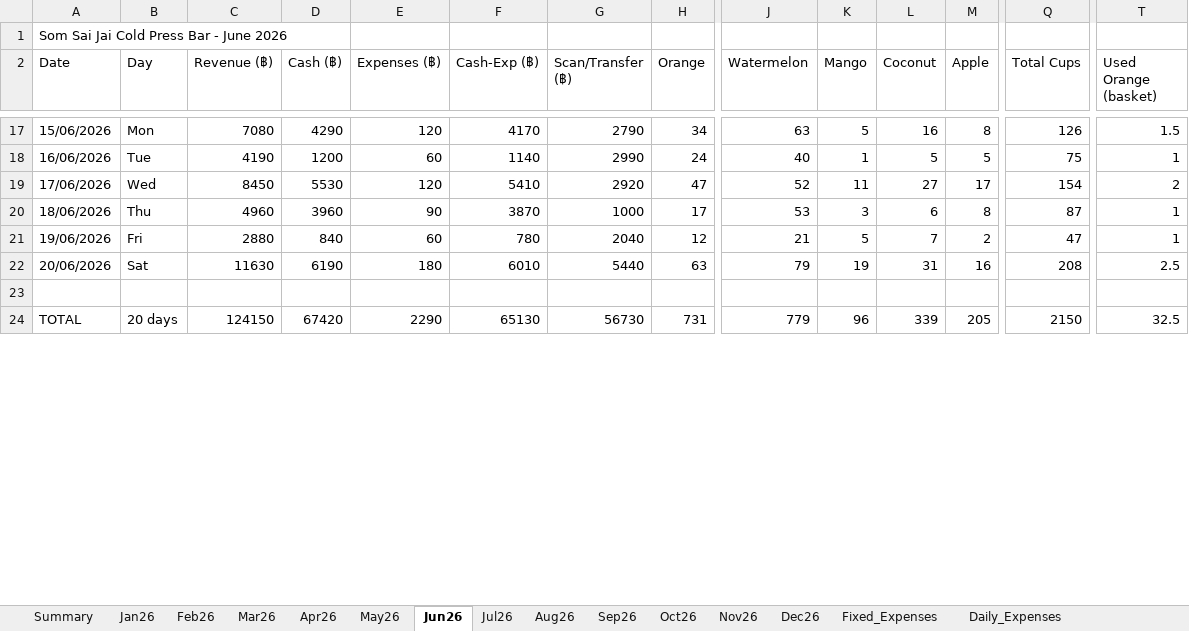
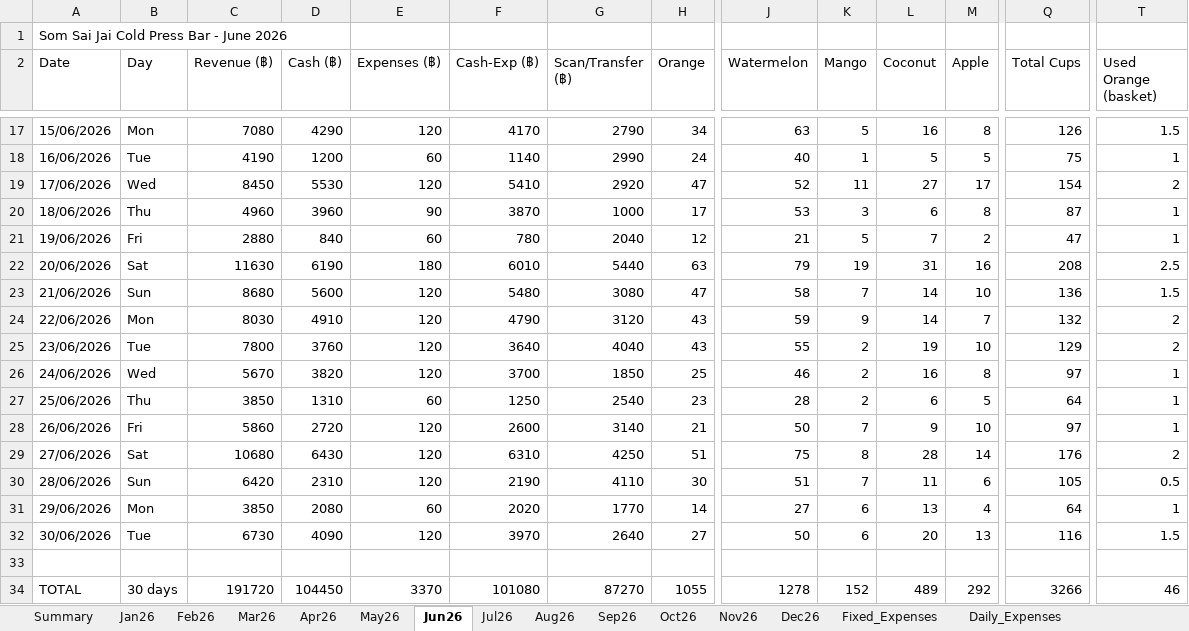
Before and after one commit to metasith-blessme/Somsaijai-Dashboard, an Excel workbook: 3_Automation_Dashboard/SomSaiJai_Dashboard_B1_2026.xlsx, sheet Jun26, drawn as a sheet; only a part is shown, gaps mark what is left out; values as stored, in another font and other column widths than the file's, no borders; addresses are those after the commit; rows hold the shown columns only; the diff covers the shown part only; the diff names each change by its address in the sheet, - before the commit and + after, or states it on an @@ line.

```diff
--- a/3_Automation_Dashboard/SomSaiJai_Dashboard_B1_2026.xlsx (sheet Jun26)
+++ b/3_Automation_Dashboard/SomSaiJai_Dashboard_B1_2026.xlsx (sheet Jun26)
+row 23: 21/06/2026 | Sun | 8680 | 5600 | 120 | 5480 | 3080 | 47 | 58 | 7 | 14 | 10 | 136 | 1.5
+row 24: 22/06/2026 | Mon | 8030 | 4910 | 120 | 4790 | 3120 | 43 | 59 | 9 | 14 | 7 | 132 | 2
+row 25: 23/06/2026 | Tue | 7800 | 3760 | 120 | 3640 | 4040 | 43 | 55 | 2 | 19 | 10 | 129 | 2
+row 26: 24/06/2026 | Wed | 5670 | 3820 | 120 | 3700 | 1850 | 25 | 46 | 2 | 16 | 8 | 97 | 1
+row 27: 25/06/2026 | Thu | 3850 | 1310 | 60 | 1250 | 2540 | 23 | 28 | 2 | 6 | 5 | 64 | 1
+row 28: 26/06/2026 | Fri | 5860 | 2720 | 120 | 2600 | 3140 | 21 | 50 | 7 | 9 | 10 | 97 | 1
+row 29: 27/06/2026 | Sat | 10680 | 6430 | 120 | 6310 | 4250 | 51 | 75 | 8 | 28 | 14 | 176 | 2
+row 30: 28/06/2026 | Sun | 6420 | 2310 | 120 | 2190 | 4110 | 30 | 51 | 7 | 11 | 6 | 105 | 0.5
+row 31: 29/06/2026 | Mon | 3850 | 2080 | 60 | 2020 | 1770 | 14 | 27 | 6 | 13 | 4 | 64 | 1
+row 32: 30/06/2026 | Tue | 6730 | 4090 | 120 | 3970 | 2640 | 27 | 50 | 6 | 20 | 13 | 116 | 1.5
-B34 (Day): 20 days
+B34 (Day): 30 days
-C34 (Revenue (฿)): 124150
+C34 (Revenue (฿)): 191720
-D34 (Cash (฿)): 67420
+D34 (Cash (฿)): 104450
-E34 (Expenses (฿)): 2290
+E34 (Expenses (฿)): 3370
-F34 (Cash-Exp (฿)): 65130
+F34 (Cash-Exp (฿)): 101080
-G34 (Scan/Transfer (฿)): 56730
+G34 (Scan/Transfer (฿)): 87270
-H34 (Orange): 731
+H34 (Orange): 1055
-J34 (Watermelon): 779
+J34 (Watermelon): 1278
-K34 (Mango): 96
+K34 (Mango): 152
-L34 (Coconut): 339
+L34 (Coconut): 489
-M34 (Apple): 205
+M34 (Apple): 292
-Q34 (Total Cups): 2150
+Q34 (Total Cups): 3266
-T34 (Used Orange (basket)): 32.5
+T34 (Used Orange (basket)): 46
```
Also changed, not shown: 27 edited cells elsewhere in this sheet, sheet Daily_Expenses, 3_Automation_Dashboard/SomSaiJai_Dashboard_B2_2026.xlsx, 6 other files.
